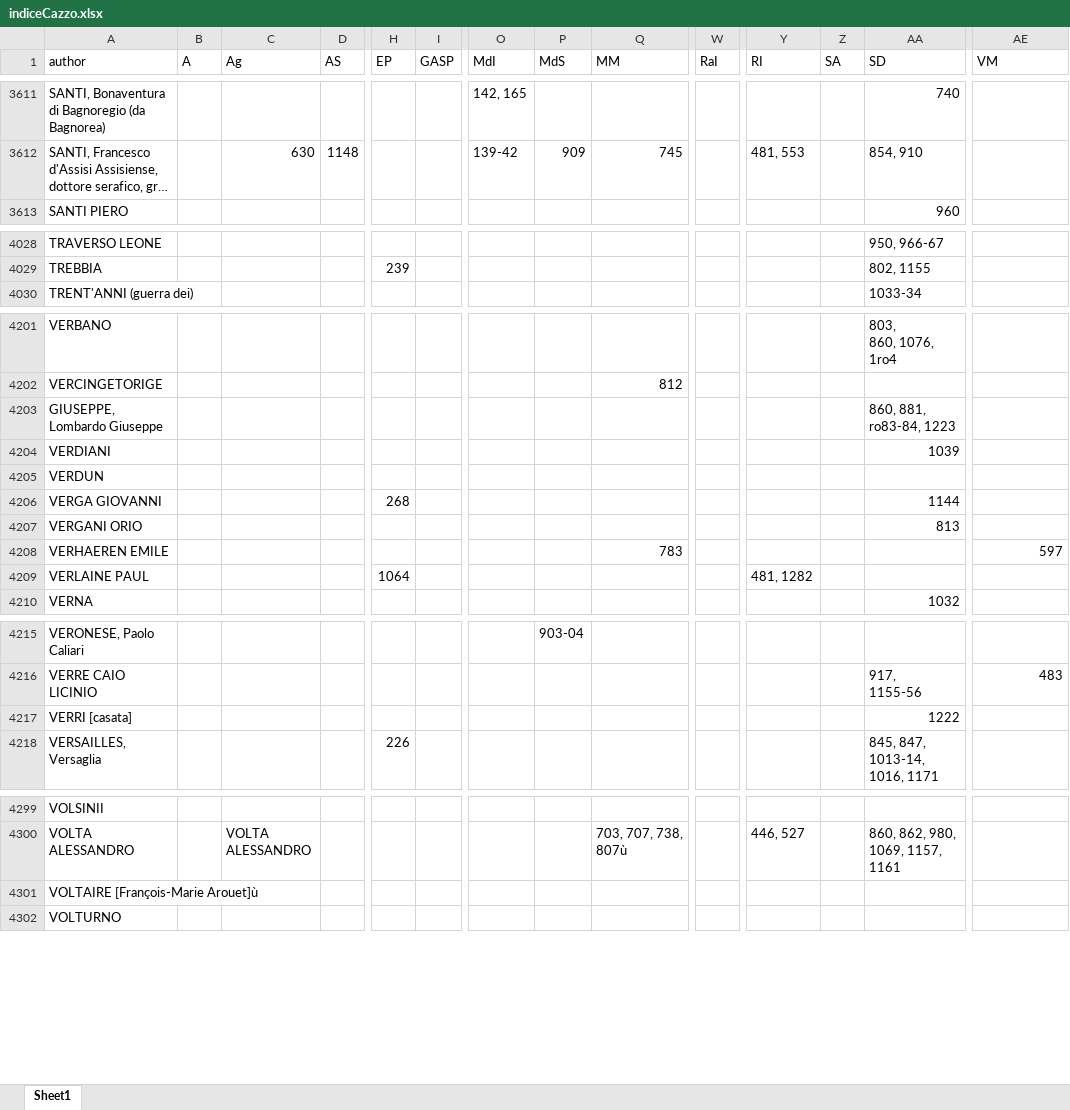
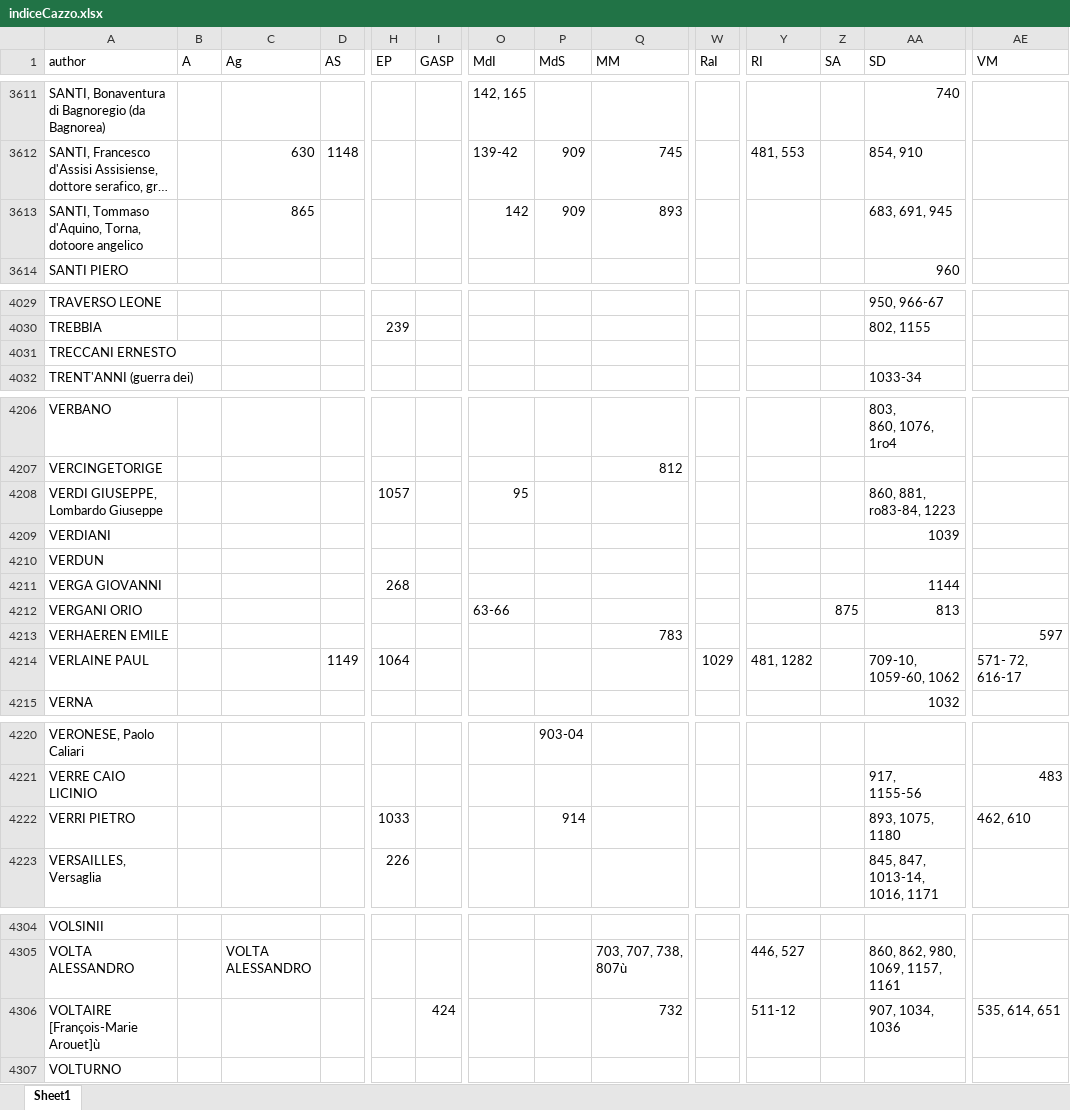
Before and after one commit to Nora1211/Gadda, an Excel workbook: indiceCazzo.xlsx, sheet Sheet1, drawn as a sheet; only a part is shown, gaps mark what is left out; long unchanged cells end in …; values as stored, in another font and other column widths than the file's, no cell formats; removed rows and columns are numbered as before the commit, all else as after; rows hold the shown columns only; ↵ is a line break in a cell; the diff covers the shown part only; the diff names each change by its address in the sheet, - before the commit and + after, or states it on an @@ line.

```diff
--- a/indiceCazzo.xlsx (sheet Sheet1)
+++ b/indiceCazzo.xlsx (sheet Sheet1)
+row 3613: SANTI, Tommaso d'Aquino, Torna, dotoore angelico |  | 865 |  |  |  | 142 | 909 | 893 |  |  |  | 683, 691, 945
+row 4031: TRECCANI ERNESTO
-row 4203: GIUSEPPE, Lombardo Giuseppe |  |  |  |  |  |  |  |  |  |  |  | 860, 881, ↵ ro83-84, 1223
+row 4208: VERDI GIUSEPPE, Lombardo Giuseppe |  |  |  | 1057 |  | 95 |  |  |  |  |  | 860, 881, ↵ ro83-84, 1223
-O4212 (MdI): (empty)
+O4212 (MdI): 63-66
-Z4212 (SA): (empty)
+Z4212 (SA): 875
-D4214 (AS): (empty)
+D4214 (AS): 1149
-W4214 (RaI): (empty)
+W4214 (RaI): 1029
-AA4214 (SD): (empty)
+AA4214 (SD): 709-10, 1059-60, 1062
-AE4214 (VM): (empty)
+AE4214 (VM): 571- 72, 616-17
-row 4217: VERRI [casata] |  |  |  |  |  |  |  |  |  |  |  | 1222
+row 4222: VERRI PIETRO |  |  |  | 1033 |  |  | 914 |  |  |  |  | 893, 1075, 1180 | 462, 610
-I4306 (GASP): (empty)
+I4306 (GASP): 424
-Q4306 (MM): (empty)
+Q4306 (MM): 732
-Y4306 (RI): (empty)
+Y4306 (RI): 511-12
-AA4306 (SD): (empty)
+AA4306 (SD): 907, 1034, 1036
-AE4306 (VM): (empty)
+AE4306 (VM): 535, 614, 651
```
Also changed, not shown: 3 added rows and 10 edited cells elsewhere in this sheet, cell formats, Corrispondenze.xlsx.
